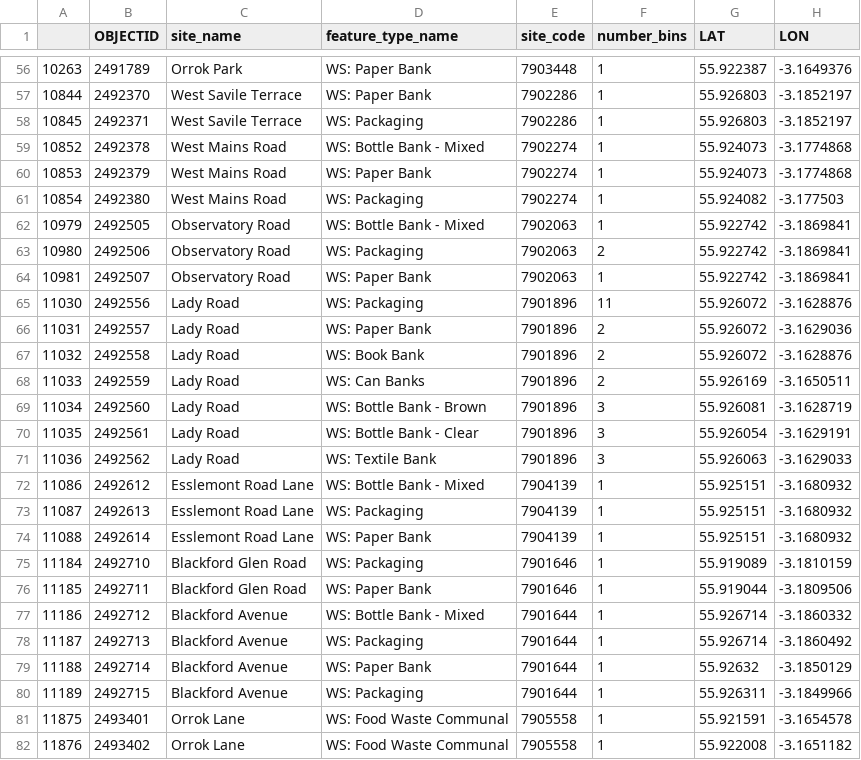
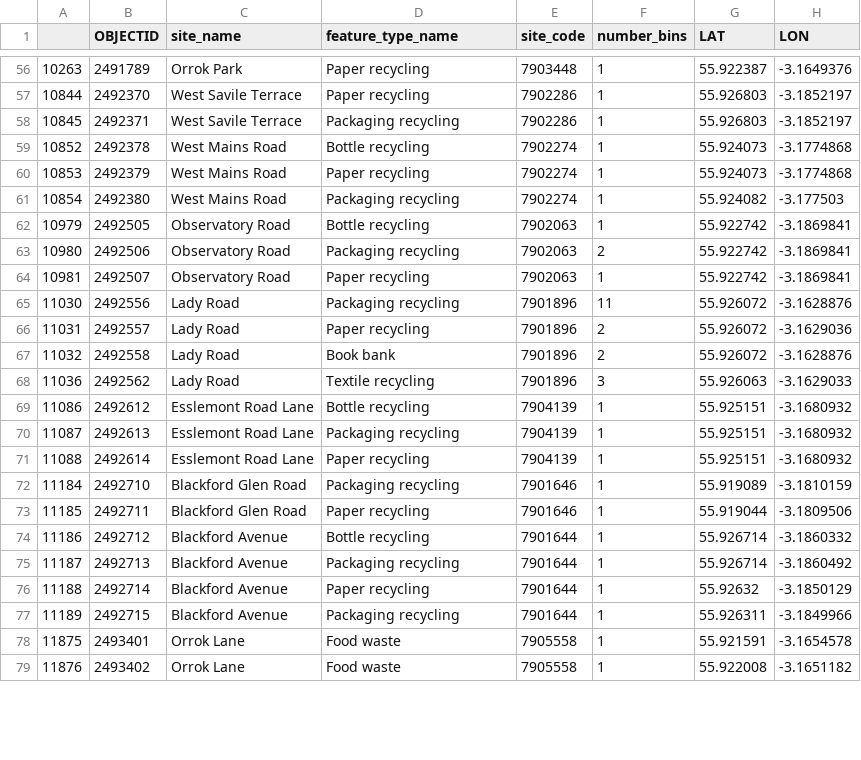
Before and after one commit to H00pyFr00d/Bean-HTB, a CSV file: datasets/kings_data.csv, drawn as a sheet; only a part is shown, gaps mark what is left out; the diff covers the shown part only.

```diff
--- a/datasets/kings_data.csv
+++ b/datasets/kings_data.csv
@@ -56,27 +56,24 @@
-10263,2491789,Orrok Park,WS: Paper Bank,7903448,1,55.922387,-3.1649376
-10844,2492370,West Savile Terrace,WS: Paper Bank,7902286,1,55.926803,-3.1852197
-10845,2492371,West Savile Terrace,WS: Packaging,7902286,1,55.926803,-3.1852197
-10852,2492378,West Mains Road,WS: Bottle Bank - Mixed,7902274,1,55.924073,-3.1774868
-10853,2492379,West Mains Road,WS: Paper Bank,7902274,1,55.924073,-3.1774868
-10854,2492380,West Mains Road,WS: Packaging,7902274,1,55.924082,-3.177503
-10979,2492505,Observatory Road,WS: Bottle Bank - Mixed,7902063,1,55.922742,-3.1869841
-10980,2492506,Observatory Road,WS: Packaging,7902063,2,55.922742,-3.1869841
-10981,2492507,Observatory Road,WS: Paper Bank,7902063,1,55.922742,-3.1869841
-11030,2492556,Lady Road,WS: Packaging,7901896,11,55.926072,-3.1628876
-11031,2492557,Lady Road,WS: Paper Bank,7901896,2,55.926072,-3.1629036
-11032,2492558,Lady Road,WS: Book Bank,7901896,2,55.926072,-3.1628876
-11033,2492559,Lady Road,WS: Can Banks,7901896,2,55.926169,-3.1650511
-11034,2492560,Lady Road,WS: Bottle Bank - Brown,7901896,3,55.926081,-3.1628719
-11035,2492561,Lady Road,WS: Bottle Bank - Clear,7901896,3,55.926054,-3.1629191
-11036,2492562,Lady Road,WS: Textile Bank,7901896,3,55.926063,-3.1629033
-11086,2492612,Esslemont Road Lane,WS: Bottle Bank - Mixed,7904139,1,55.925151,-3.1680932
-11087,2492613,Esslemont Road Lane,WS: Packaging,7904139,1,55.925151,-3.1680932
-11088,2492614,Esslemont Road Lane,WS: Paper Bank,7904139,1,55.925151,-3.1680932
-11184,2492710,Blackford Glen Road,WS: Packaging,7901646,1,55.919089,-3.1810159
-11185,2492711,Blackford Glen Road,WS: Paper Bank,7901646,1,55.919044,-3.1809506
-11186,2492712,Blackford Avenue,WS: Bottle Bank - Mixed,7901644,1,55.926714,-3.1860332
-11187,2492713,Blackford Avenue,WS: Packaging,7901644,1,55.926714,-3.1860492
-11188,2492714,Blackford Avenue,WS: Paper Bank,7901644,1,55.92632,-3.1850129
-11189,2492715,Blackford Avenue,WS: Packaging,7901644,1,55.926311,-3.1849966
-11875,2493401,Orrok Lane,WS: Food Waste Communal,7905558,1,55.921591,-3.1654578
-11876,2493402,Orrok Lane,WS: Food Waste Communal,7905558,1,55.922008,-3.1651182
+10263,2491789,Orrok Park,Paper recycling,7903448,1,55.922387,-3.1649376
+10844,2492370,West Savile Terrace,Paper recycling,7902286,1,55.926803,-3.1852197
+10845,2492371,West Savile Terrace,Packaging recycling,7902286,1,55.926803,-3.1852197
+10852,2492378,West Mains Road,Bottle recycling,7902274,1,55.924073,-3.1774868
+10853,2492379,West Mains Road,Paper recycling,7902274,1,55.924073,-3.1774868
+10854,2492380,West Mains Road,Packaging recycling,7902274,1,55.924082,-3.177503
+10979,2492505,Observatory Road,Bottle recycling,7902063,1,55.922742,-3.1869841
+10980,2492506,Observatory Road,Packaging recycling,7902063,2,55.922742,-3.1869841
+10981,2492507,Observatory Road,Paper recycling,7902063,1,55.922742,-3.1869841
+11030,2492556,Lady Road,Packaging recycling,7901896,11,55.926072,-3.1628876
+11031,2492557,Lady Road,Paper recycling,7901896,2,55.926072,-3.1629036
+11032,2492558,Lady Road,Book bank,7901896,2,55.926072,-3.1628876
+11036,2492562,Lady Road,Textile recycling,7901896,3,55.926063,-3.1629033
+11086,2492612,Esslemont Road Lane,Bottle recycling,7904139,1,55.925151,-3.1680932
+11087,2492613,Esslemont Road Lane,Packaging recycling,7904139,1,55.925151,-3.1680932
+11088,2492614,Esslemont Road Lane,Paper recycling,7904139,1,55.925151,-3.1680932
+11184,2492710,Blackford Glen Road,Packaging recycling,7901646,1,55.919089,-3.1810159
+11185,2492711,Blackford Glen Road,Paper recycling,7901646,1,55.919044,-3.1809506
+11186,2492712,Blackford Avenue,Bottle recycling,7901644,1,55.926714,-3.1860332
+11187,2492713,Blackford Avenue,Packaging recycling,7901644,1,55.926714,-3.1860492
+11188,2492714,Blackford Avenue,Paper recycling,7901644,1,55.92632,-3.1850129
+11189,2492715,Blackford Avenue,Packaging recycling,7901644,1,55.926311,-3.1849966
+11875,2493401,Orrok Lane,Food waste,7905558,1,55.921591,-3.1654578
+11876,2493402,Orrok Lane,Food waste,7905558,1,55.922008,-3.1651182
```
Also changed, not shown: 101 edited cells elsewhere in this file, datasets/central_data.csv, datasets/kings_points.csv.
